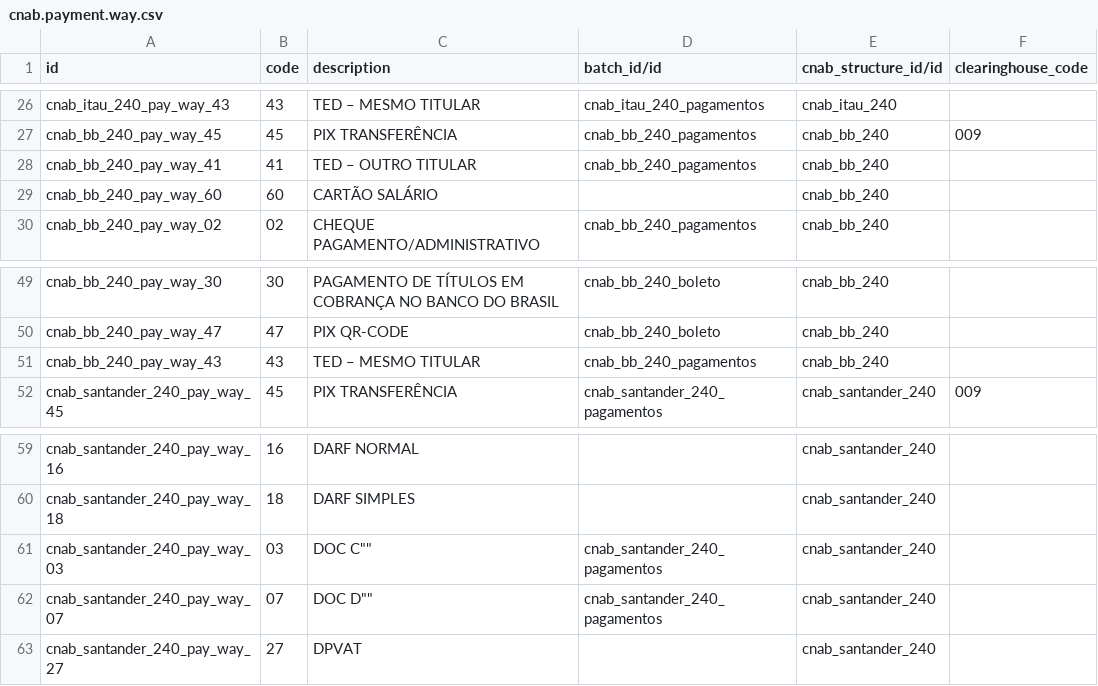
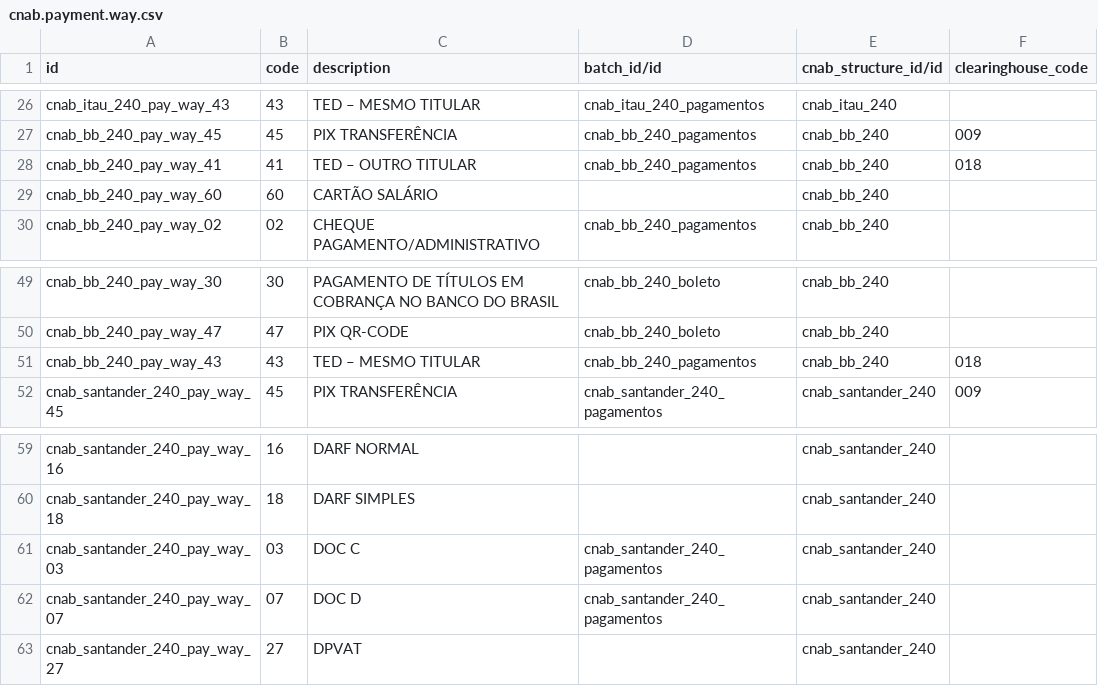
Before and after one commit to kmee/l10n-brazil, a CSV file: l10n_br_cnab_structure/data/cnab.payment.way.csv, drawn as a sheet; only a part is shown, gaps mark what is left out; the diff names each change by its address in the sheet, - before the commit and + after, or states it on an @@ line.

Commit message:
[FIX] l10n_br_cnab_structure: payment way clearing_house_code

```diff
--- a/l10n_br_cnab_structure/data/cnab.payment.way.csv
+++ b/l10n_br_cnab_structure/data/cnab.payment.way.csv
-F28 (clearinghouse_code): (empty)
+F28 (clearinghouse_code): 018
-F51 (clearinghouse_code): (empty)
+F51 (clearinghouse_code): 018
-C61 (description): DOC C""
+C61 (description): DOC C
-C62 (description): DOC D""
+C62 (description): DOC D
```
